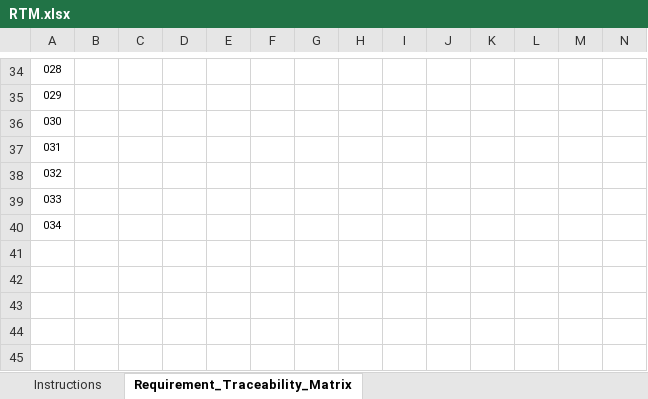
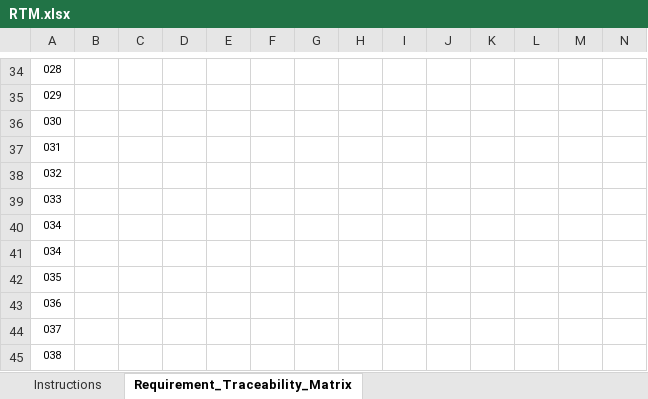
Before and after one commit to TestingPK/Templates, an Excel workbook: RTM.xlsx, sheet Requirement_Traceability_Matrix, drawn as a sheet; only a part is shown, gaps mark what is left out; values as stored, in another font and other column widths than the file's, no borders; conditional formats not drawn; the diff names each change by its address in the sheet, - before the commit and + after, or states it on an @@ line.

Commit message:
Appeneded 4 rows to the RTM report

```diff
--- a/RTM.xlsx (sheet Requirement_Traceability_Matrix)
+++ b/RTM.xlsx (sheet Requirement_Traceability_Matrix)
+row 41: 034
+row 42: 035
+row 43: 036
+row 44: 037
+row 45: 038
```
